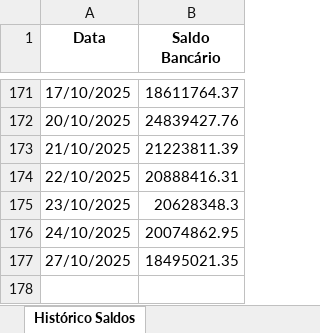
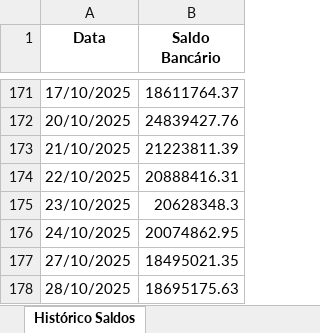
Before and after one commit to LTSiqueira/projeto_gerador_fashflow_report_A4, an Excel workbook: relatorio_fluxo_caixa_completo.xlsx, sheet Histórico Saldos, drawn as a sheet; only a part is shown, gaps mark what is left out; values as stored, in another font and other column widths than the file's, no borders; the diff names each change by its address in the sheet, - before the commit and + after, or states it on an @@ line.

```diff
--- a/relatorio_fluxo_caixa_completo.xlsx (sheet Histórico Saldos)
+++ b/relatorio_fluxo_caixa_completo.xlsx (sheet Histórico Saldos)
+row 178: 28/10/2025 | 18695175.63
```
Also changed, not shown: sheet Relatório Diário, sheet Timeline Detalhada, 4 other files.
